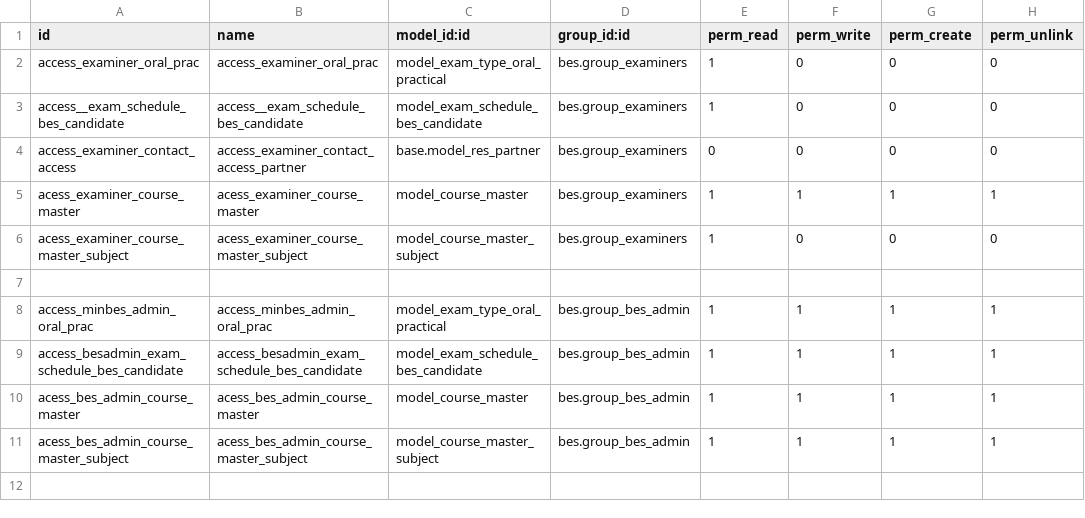
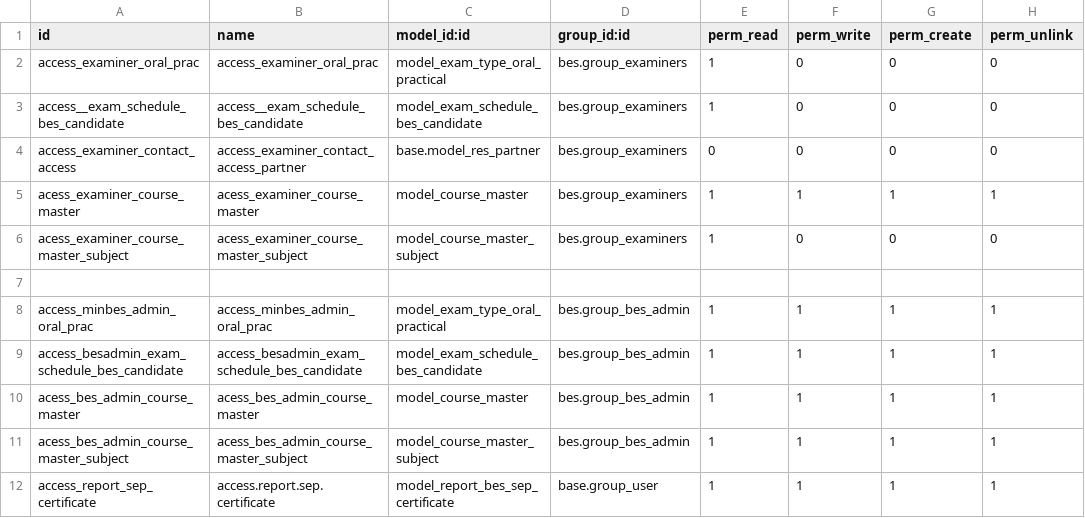
Before and after one commit to saif-esehat/bes, a CSV file: security/ir.model.access.csv, drawn as a sheet; the diff names each change by its address in the sheet, - before the commit and + after, or states it on an @@ line.

```diff
--- a/security/ir.model.access.csv
+++ b/security/ir.model.access.csv
+row 12: access_report_sep_certificate | access.report.sep.certificate | model_report_bes_sep_certificate | base.group_user | 1 | 1 | 1 | 1
```
Also changed, not shown: 8 other files.
